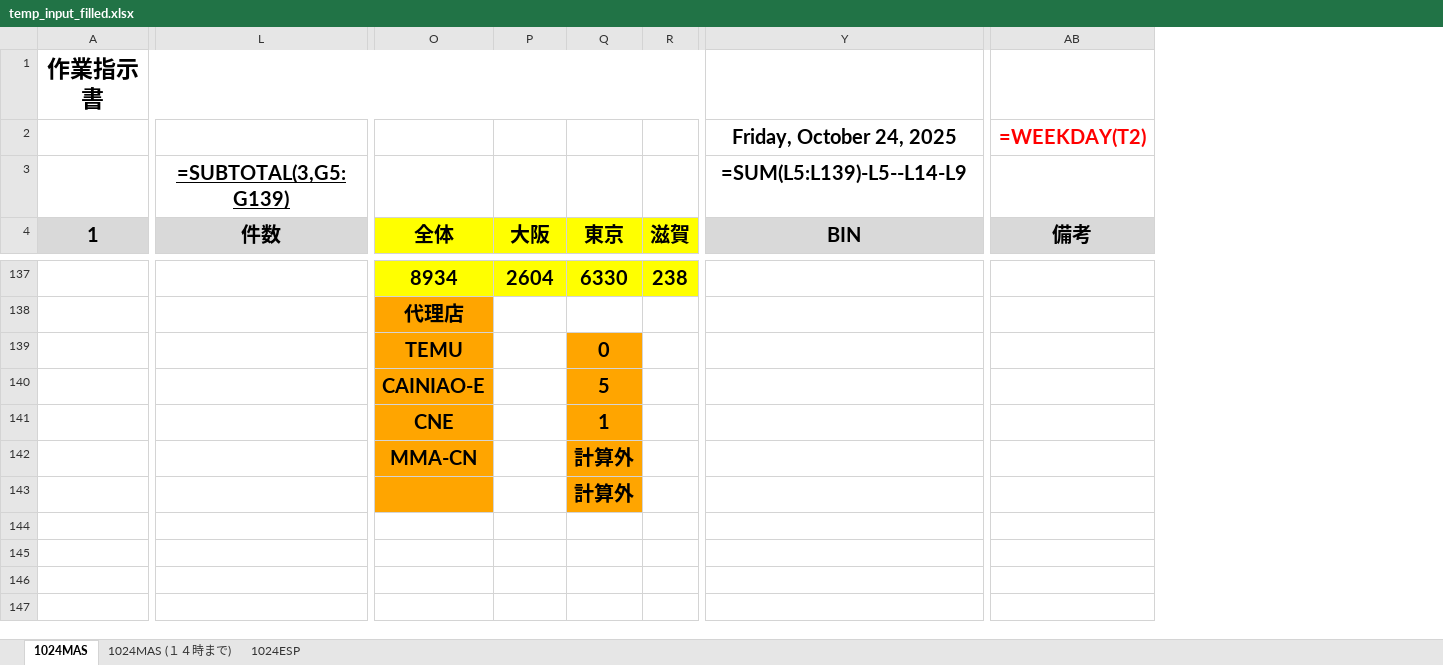
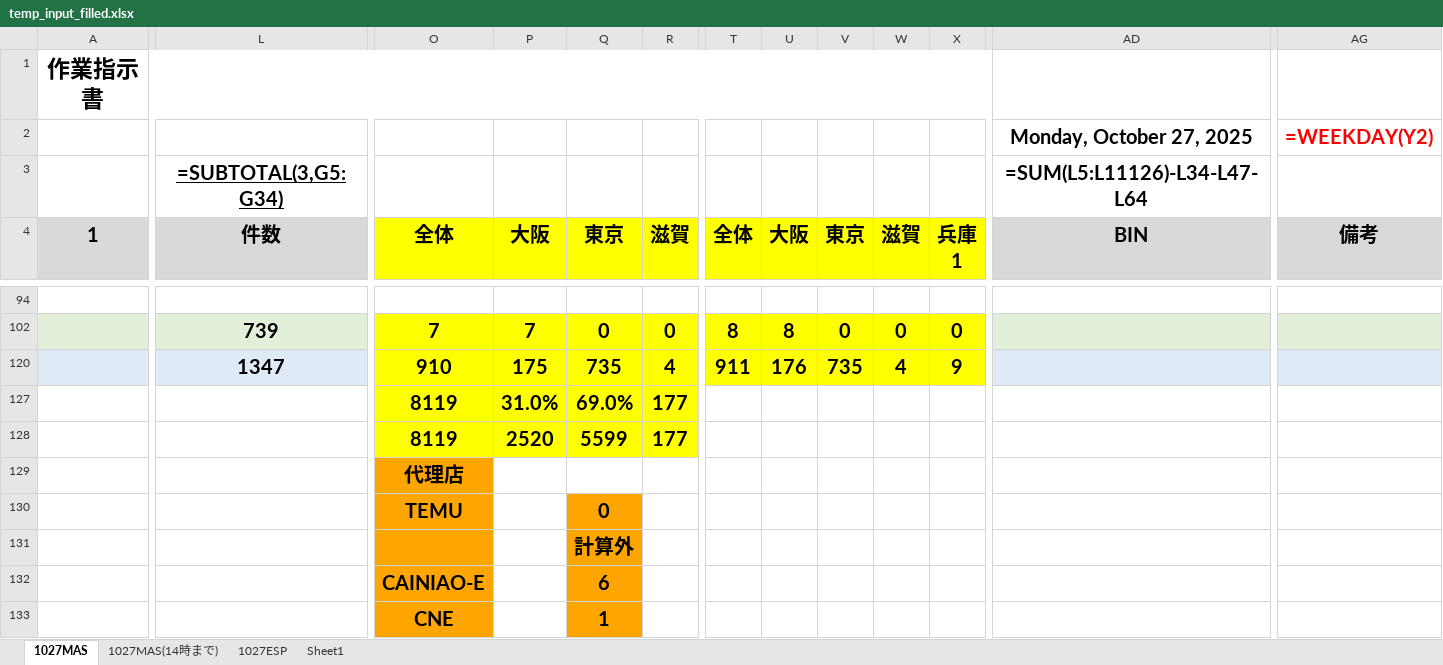
Before and after one commit to tyodelivery02-afk/next-platform-starter, an Excel workbook: temp_input_filled.xlsx, sheet 1027MAS, drawn as a sheet; only a part is shown, gaps mark what is left out; values as stored, in another font and other column widths than the file's, no borders; formulas without a stored value are shown as written; conditional formats not drawn; removed rows and columns are numbered as before the commit, all else as after; rows hold the shown columns only; the diff covers the shown part only; the diff names each change by its address in the sheet, - before the commit and + after, or states it on an @@ line.

```diff
--- a/temp_input_filled.xlsx (sheet 1027MAS)
+++ b/temp_input_filled.xlsx (sheet 1027MAS)
-sheet tab: 1024MAS
+sheet tab: 1027MAS
-sheet tab: 1024MAS (１４時まで)
+sheet tab: 1027MAS(14時まで)
-sheet tab: 1024ESP
+sheet tab: 1027ESP
+sheet tab: Sheet1
+column T (全体), empty
+column U (大阪), empty
+column V (東京), empty
+column W (滋賀), empty
+column X (兵庫 1), empty
-AD2 (BIN): Friday, October 24, 2025
+AD2 (BIN): Monday, October 27, 2025
-AG2 (備考): =WEEKDAY(T2)
+AG2 (備考): =WEEKDAY(Y2)
-L3 (件数): =SUBTOTAL(3,G5:G139)
+L3 (件数): =SUBTOTAL(3,G5:G34)
-AD3 (BIN): =SUM(L5:L139)-L5--L14-L9
+AD3 (BIN): =SUM(L5:L11126)-L34-L47-L64
-row 94:  |  | 8934 | 2604 | 6330 | 238
+row 94: (empty)
-O94:R94 fill: #FFFF00
+O94:R94 fill: none
+row 102:  | 739 | 7 | 7 | 0 | 0 | 8 | 8 | 0 | 0 | 0
+row 120:  | 1347 | 910 | 175 | 735 | 4 | 911 | 176 | 735 | 4 | 9
+row 127:  |  | 8119 | 31.0% | 69.0% | 177
+row 128:  |  | 8119 | 2520 | 5599 | 177
-row 140:  |  | CAINIAO-E |  | 5
@@ row 143 moved to row 131: 計算外 @@
+row 132:  |  | CAINIAO-E |  | 6
-row 142:  |  | MMA-CN |  | 計算外
```
Also changed, not shown: 11 added rows, 17 removed rows, 26 edited cells and cell formats elsewhere in this sheet, sheet 1027MAS(14時まで), sheet 1027ESP, formulas that keep their value, hidden cells, temp_input.xlsx, 16 other files.
